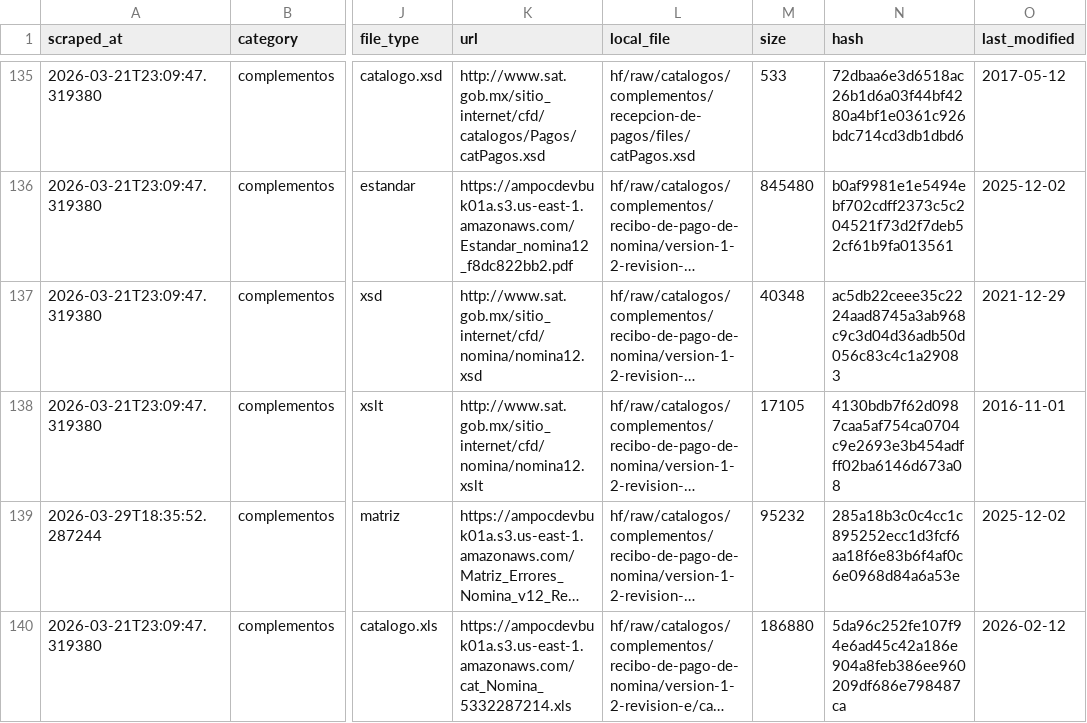
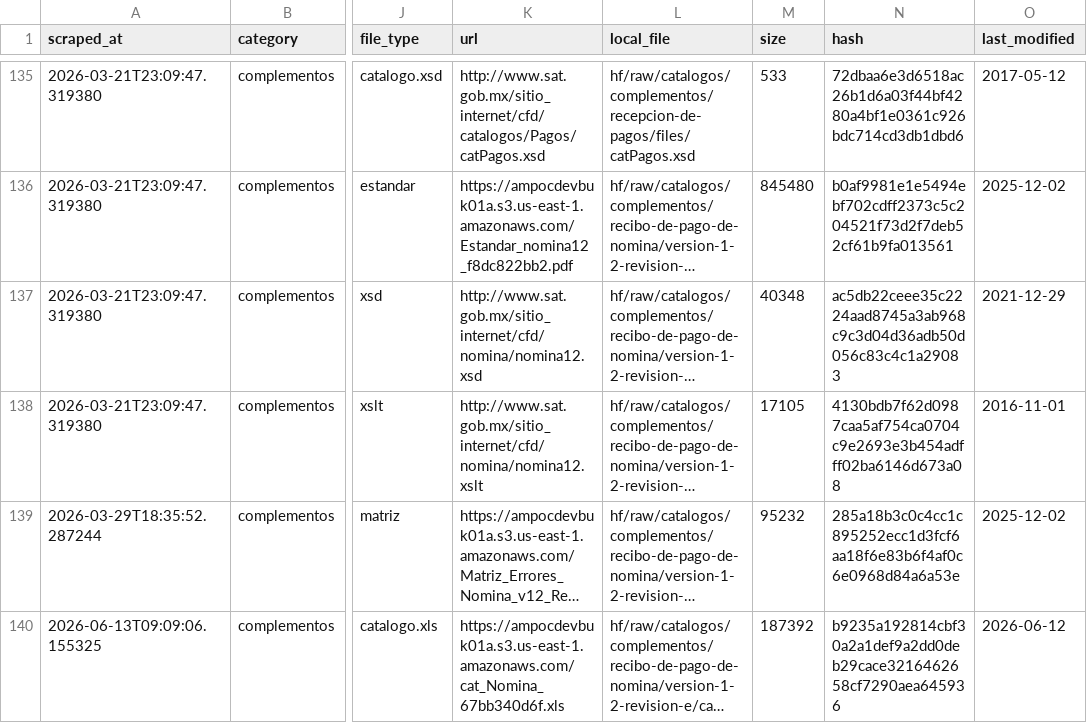
Before and after one commit to mayrop/sat-metadata-scraper, a CSV file: output/catalog.csv, drawn as a sheet; only a part is shown, gaps mark what is left out; long unchanged cells end in …; the diff covers the shown part only; the diff names each change by its address in the sheet, - before the commit and + after, or states it on an @@ line.

```diff
--- a/output/catalog.csv
+++ b/output/catalog.csv
-A140 (scraped_at): 2026-03-21T23:09:47.319380
+A140 (scraped_at): 2026-06-13T09:09:06.155325
-K140 (url): https://ampocdevbuk01a.s3.us-east-1.amazonaws.com/cat_Nomina_5332287214.xls
+K140 (url): https://ampocdevbuk01a.s3.us-east-1.amazonaws.com/cat_Nomina_67bb340d6f.xls
-M140 (size): 186880
+M140 (size): 187392
-N140 (hash): 5da96c252fe107f94e6ad45c42a186e904a8feb386ee960209df686e798487ca
+N140 (hash): b9235a192814cbf30a2a1def9a2dd0deb29cace3216462658cf7290aea645936
-O140 (last_modified): 2026-02-12
+O140 (last_modified): 2026-06-12
```
Also changed, not shown: 6 edited cells elsewhere in this file, catalog_state.csv, 1 other file.
